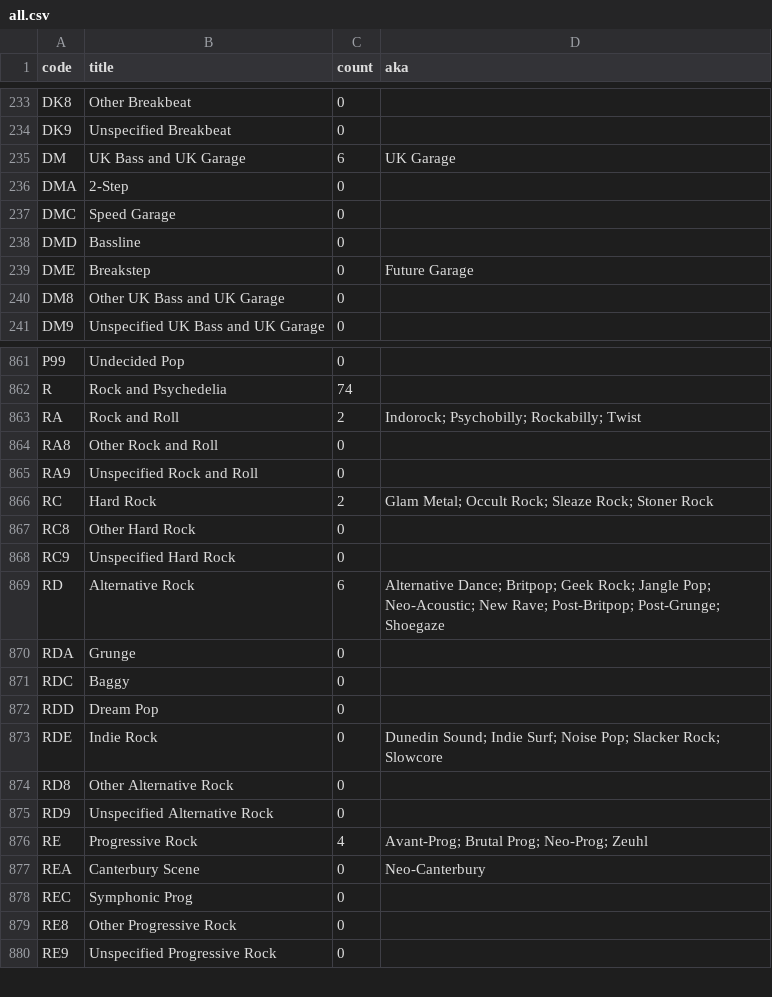
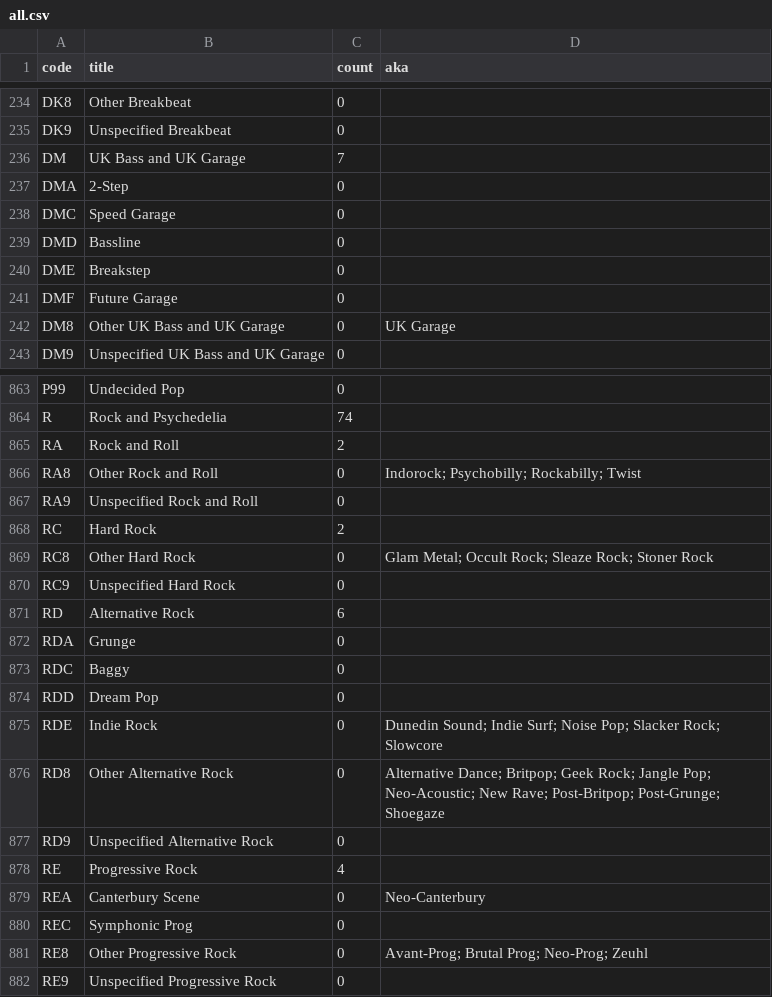
Before and after one commit to elliotchance/clade, a CSV file: all.csv, drawn as a sheet; only a part is shown, gaps mark what is left out; the diff covers the shown part only.

```diff
--- a/all.csv
+++ b/all.csv
@@ -234,3 +235,3 @@ DK8,"Other Breakbeat",0,""
 DK9,"Unspecified Breakbeat",0,""
-DM,"UK Bass and UK Garage",6,"UK Garage"
+DM,"UK Bass and UK Garage",7,""
 DMA,"2-Step",0,""
@@ -238,4 +239,5 @@ DMC,"Speed Garage",0,""
 DMD,"Bassline",0,""
-DME,"Breakstep",0,"Future Garage"
-DM8,"Other UK Bass and UK Garage",0,""
+DME,"Breakstep",0,""
+DMF,"Future Garage",0,""
+DM8,"Other UK Bass and UK Garage",0,"UK Garage"
 DM9,"Unspecified UK Bass and UK Garage",0,""
@@ -862,9 +864,9 @@ P99,"Undecided Pop",0,""
 R,"Rock and Psychedelia",74,""
-RA,"Rock and Roll",2,"Indorock; Psychobilly; Rockabilly; Twist"
-RA8,"Other Rock and Roll",0,""
+RA,"Rock and Roll",2,""
+RA8,"Other Rock and Roll",0,"Indorock; Psychobilly; Rockabilly; Twist"
 RA9,"Unspecified Rock and Roll",0,""
-RC,"Hard Rock",2,"Glam Metal; Occult Rock; Sleaze Rock; Stoner Rock"
-RC8,"Other Hard Rock",0,""
+RC,"Hard Rock",2,""
+RC8,"Other Hard Rock",0,"Glam Metal; Occult Rock; Sleaze Rock; Stoner Rock"
 RC9,"Unspecified Hard Rock",0,""
-RD,"Alternative Rock",6,"Alternative Dance; Britpop; Geek Rock; Jangle Pop; Neo-Acoustic; New Rave; Post-Britpop; Post-Grunge; Shoegaze"
+RD,"Alternative Rock",6,""
 RDA,"Grunge",0,""
@@ -873,8 +875,8 @@ RDD,"Dream Pop",0,""
 RDE,"Indie Rock",0,"Dunedin Sound; Indie Surf; Noise Pop; Slacker Rock; Slowcore"
-RD8,"Other Alternative Rock",0,""
+RD8,"Other Alternative Rock",0,"Alternative Dance; Britpop; Geek Rock; Jangle Pop; Neo-Acoustic; New Rave; Post-Britpop; Post-Grunge; Shoegaze"
 RD9,"Unspecified Alternative Rock",0,""
-RE,"Progressive Rock",4,"Avant-Prog; Brutal Prog; Neo-Prog; Zeuhl"
+RE,"Progressive Rock",4,""
 REA,"Canterbury Scene",0,"Neo-Canterbury"
 REC,"Symphonic Prog",0,""
-RE8,"Other Progressive Rock",0,""
+RE8,"Other Progressive Rock",0,"Avant-Prog; Brutal Prog; Neo-Prog; Zeuhl"
 RE9,"Unspecified Progressive Rock",0,""
```
Also changed, not shown: 16 added rows and 115 edited cells elsewhere in this file, 4 other files.
